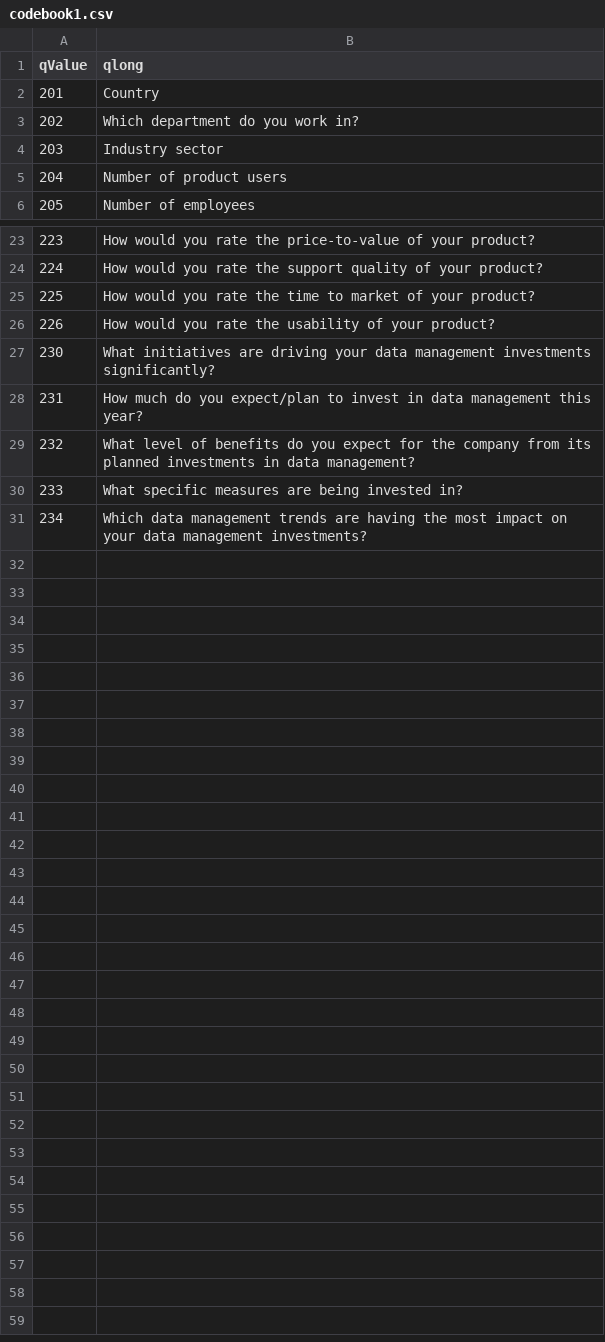
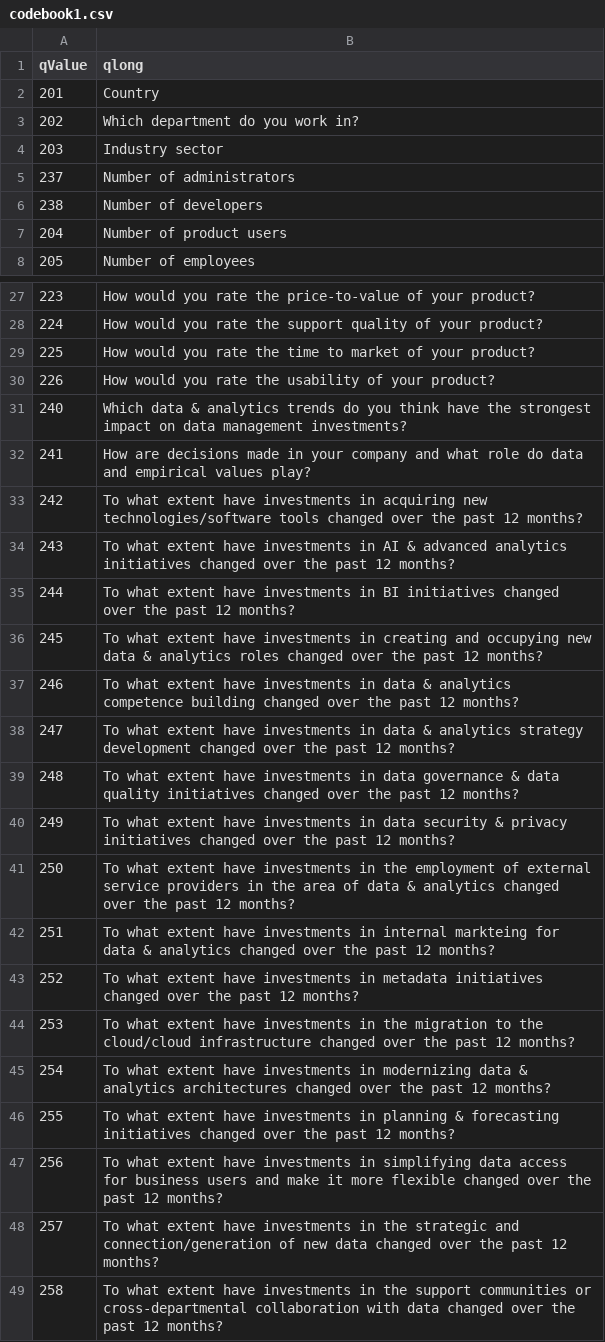
Before and after one commit to Ann-Katrinneeb/DM-Survey-22, a CSV file: src/data/codebook1.csv, drawn as a sheet; only a part is shown, gaps mark what is left out; the diff covers the shown part only.

```diff
--- a/src/data/codebook1.csv
+++ b/src/data/codebook1.csv
@@ -4,2 +4,4 @@
 203,Industry sector
+237,Number of administrators
+238,Number of developers
 204,Number of product users
@@ -26,6 +30,20 @@
 226,How would you rate the usability of your product?
-230,What initiatives are driving your data management investments significantly?
-231,How much do you expect/plan to invest in data management this year?
-232,What level of benefits do you expect for the company from its planned investments in data management?
-233,What specific measures are being invested in?
-234,Which data management trends are having the most impact on your data management investments?
+240,Which data & analytics trends do you think have the strongest impact on data management investments?
+241,How are decisions made in your company and what role do data and empirical values play?
+242,To what extent have investments in acquiring new technologies/software tools changed over the past 12 months?
+243,To what extent have investments in AI & advanced analytics initiatives changed over the past 12 months?
+244,To what extent have investments in BI initiatives changed over the past 12 months?
+245,To what extent have investments in creating and occupying new data & analytics roles changed over the past 12 months?
+246,To what extent have investments in data & analytics competence building changed over the past 12 months?
+247,To what extent have investments in data & analytics strategy development changed over the past 12 months?
+248,To what extent have investments in data governance & data quality initiatives changed over the past 12 months?
+249,To what extent have investments in data security & privacy initiatives changed over the past 12 months?
+250,To what extent have investments in the employment of external service providers in the area of data & analytics changed over the past 12 months?
+251,To what extent have investments in internal markteing for data & analytics changed over the past 12 months?
+252,To what extent have investments in metadata initiatives changed over the past 12 months?
+253,To what extent have investments in the migration to the cloud/cloud infrastructure changed over the past 12 months?
+254,To what extent have investments in modernizing data & analytics architectures changed over the past 12 months?
+255,To what extent have investments in planning & forecasting initiatives changed over the past 12 months?
+256,To what extent have investments in simplifying data access for business users and make it more flexible changed over the past 12 months?
+257,To what extent have investments in the strategic and connection/generation of new data changed over the past 12 months?
+258,To what extent have investments in the support communities or cross-departmental collaboration with data changed over the past 12 months?
```
Also changed, not shown: 2 added rows, 1 moved row and 3 edited cells elsewhere in this file, src/data/peergroup.csv, 25 other files.
